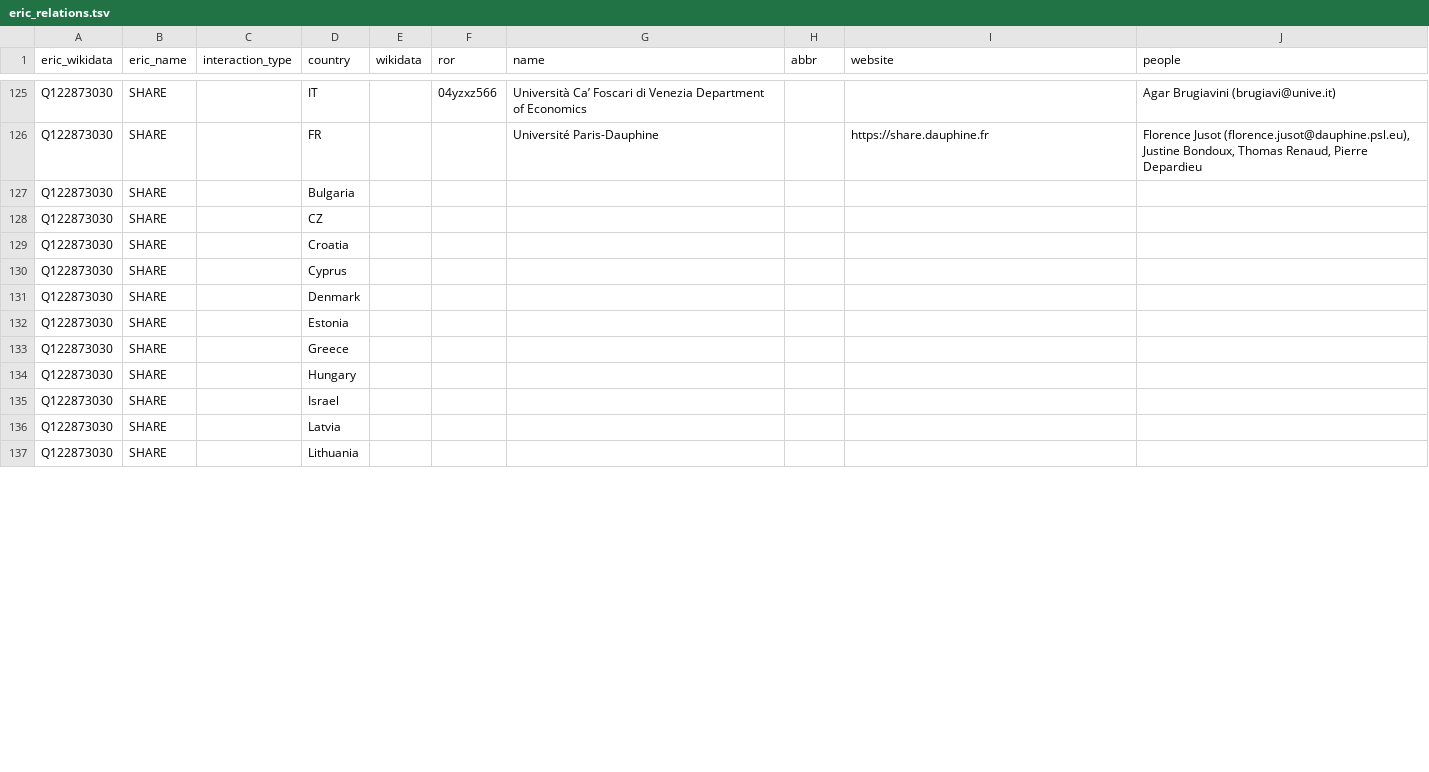
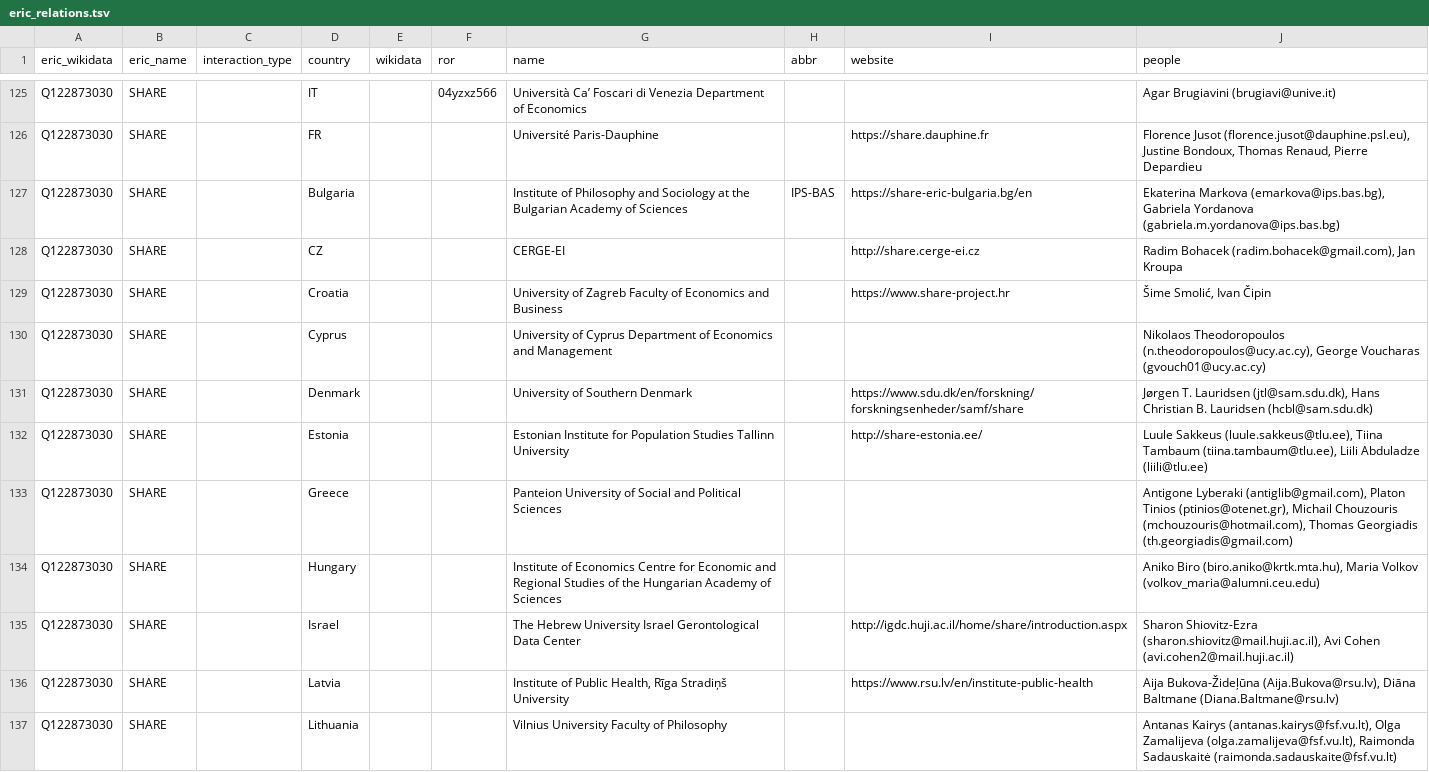
Before and after one commit to nfdi-de/section-int-wg-landscape, a TSV file: _data/eric_relations.tsv, drawn as a sheet; only a part is shown, gaps mark what is left out; the diff covers the shown part only.

Commit message:
Update eric_relations.tsv

```diff
--- a/_data/eric_relations.tsv
+++ b/_data/eric_relations.tsv
@@ -126,12 +126,12 @@ Q122873030	SHARE		IT		04yzxz566	Università Ca’ Foscari di Venezia Department
 Q122873030	SHARE		FR			Université Paris-Dauphine		https://share.dauphine.fr	Florence Jusot (florence.jusot@dauphine.psl.eu), Justine Bondoux, Thomas Renaud, Pierre Depardieu
-Q122873030	SHARE		Bulgaria						
-Q122873030	SHARE		CZ						
-Q122873030	SHARE		Croatia						
-Q122873030	SHARE		Cyprus						
-Q122873030	SHARE		Denmark						
-Q122873030	SHARE		Estonia						
-Q122873030	SHARE		Greece						
-Q122873030	SHARE		Hungary						
-Q122873030	SHARE		Israel						
-Q122873030	SHARE		Latvia						
-Q122873030	SHARE		Lithuania						
+Q122873030	SHARE		Bulgaria			Institute of Philosophy and Sociology at the Bulgarian Academy of Sciences	IPS-BAS	https://share-eric-bulgaria.bg/en	Ekaterina Markova (emarkova@ips.bas.bg), Gabriela Yordanova (gabriela.m.yordanova@ips.bas.bg)
+Q122873030	SHARE		CZ			CERGE-EI		http://share.cerge-ei.cz	Radim Bohacek (radim.bohacek@gmail.com), Jan Kroupa
+Q122873030	SHARE		Croatia			University of Zagreb Faculty of Economics and Business		https://www.share-project.hr	Šime Smolić, Ivan Čipin
+Q122873030	SHARE		Cyprus			University of Cyprus Department of Economics and Management			Nikolaos Theodoropoulos (n.theodoropoulos@ucy.ac.cy), George Voucharas (gvouch01@ucy.ac.cy)
+Q122873030	SHARE		Denmark			University of Southern Denmark		https://www.sdu.dk/en/forskning/forskningsenheder/samf/share	Jørgen T. Lauridsen (jtl@sam.sdu.dk), Hans Christian B. Lauridsen (hcbl@sam.sdu.dk)
+Q122873030	SHARE		Estonia			Estonian Institute for Population Studies Tallinn University		http://share-estonia.ee/	Luule Sakkeus (luule.sakkeus@tlu.ee), Tiina Tambaum (tiina.tambaum@tlu.ee), Liili Abduladze (liili@tlu.ee)
+Q122873030	SHARE		Greece			Panteion University of Social and Political Sciences			Antigone Lyberaki (antiglib@gmail.com), Platon Tinios (ptinios@otenet.gr), Michail Chouzouris (mchouzouris@hotmail.com), Thomas Georgiadis (th.georgiadis@gmail.com)
+Q122873030	SHARE		Hungary			Institute of Economics Centre for Economic and Regional Studies of the Hungarian Academy of Sciences			Aniko Biro (biro.aniko@krtk.mta.hu), Maria Volkov (volkov_maria@alumni.ceu.edu)
+Q122873030	SHARE		Israel			The Hebrew University Israel Gerontological Data Center		http://igdc.huji.ac.il/home/share/introduction.aspx	Sharon Shiovitz-Ezra (sharon.shiovitz@mail.huji.ac.il), Avi Cohen (avi.cohen2@mail.huji.ac.il)
+Q122873030	SHARE		Latvia			Institute of Public Health, Rīga Stradiņš University		https://www.rsu.lv/en/institute-public-health	Aija Bukova-Žideļūna (Aija.Bukova@rsu.lv), Diāna Baltmane (Diana.Baltmane@rsu.lv)
+Q122873030	SHARE		Lithuania			Vilnius University Faculty of Philosophy			Antanas Kairys (antanas.kairys@fsf.vu.lt), Olga Zamalijeva (olga.zamalijeva@fsf.vu.lt), Raimonda Sadauskaitė (raimonda.sadauskaite@fsf.vu.lt)
```
Also changed, not shown: 20 edited cells elsewhere in this file.
